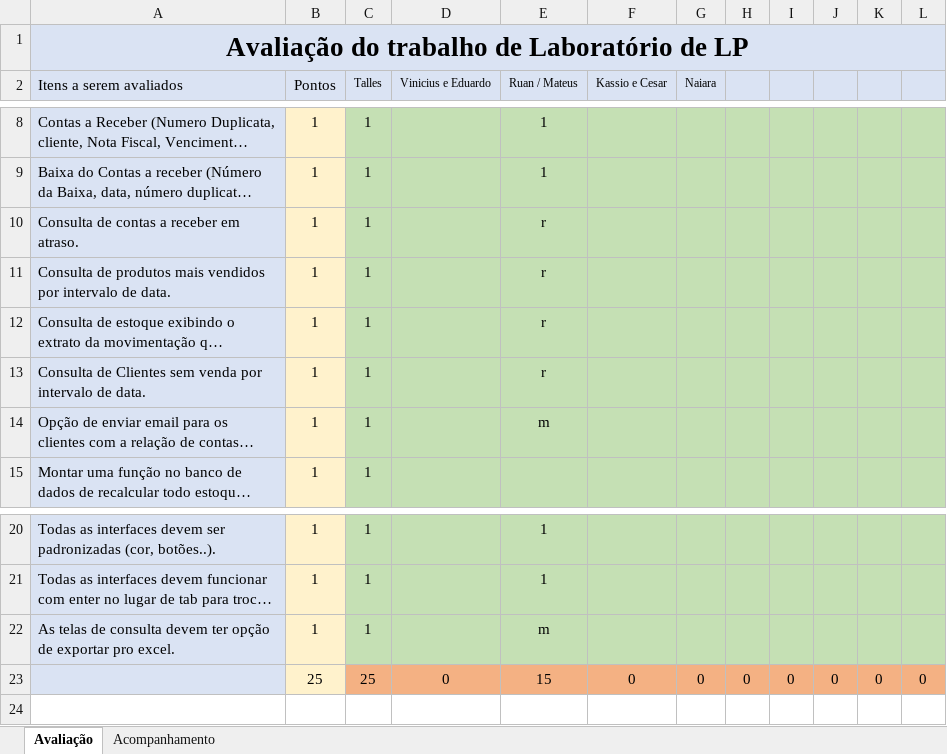
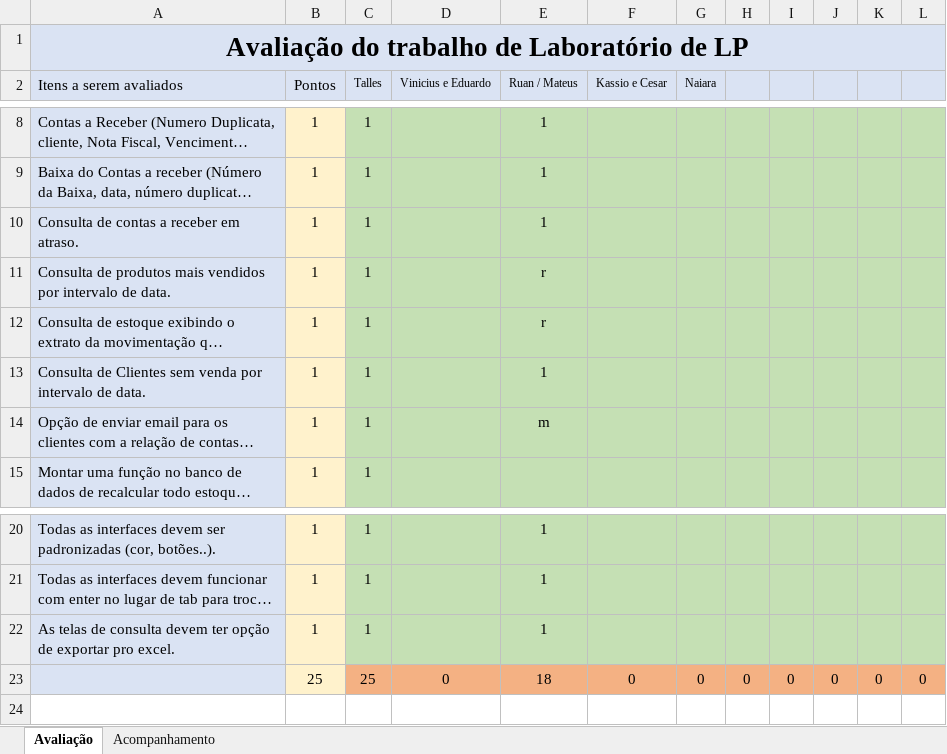
Before and after one commit to ruannicolini/SisVendasDelphi, an Excel workbook: Documentacao/Acompanhamento e avaliação trabalho.xlsx, sheet Avaliação, drawn as a sheet; only a part is shown, gaps mark what is left out; long unchanged cells end in …; values as stored, in another font and other column widths than the file's, no borders; the diff names each change by its address in the sheet, - before the commit and + after, or states it on an @@ line.

Commit message:
Consulta de Clientes sem venda por intervalo de data add

```diff
--- a/Documentacao/Acompanhamento e avaliação trabalho.xlsx (sheet Avaliação)
+++ b/Documentacao/Acompanhamento e avaliação trabalho.xlsx (sheet Avaliação)
-E10 (Ruan / Mateus): r
+E10 (Ruan / Mateus): 1
-E13 (Ruan / Mateus): r
+E13 (Ruan / Mateus): 1
-E22 (Ruan / Mateus): m
+E22 (Ruan / Mateus): 1
-E23 (Ruan / Mateus): 15
+E23 (Ruan / Mateus): 18
```
Also changed, not shown: 9 other files.
